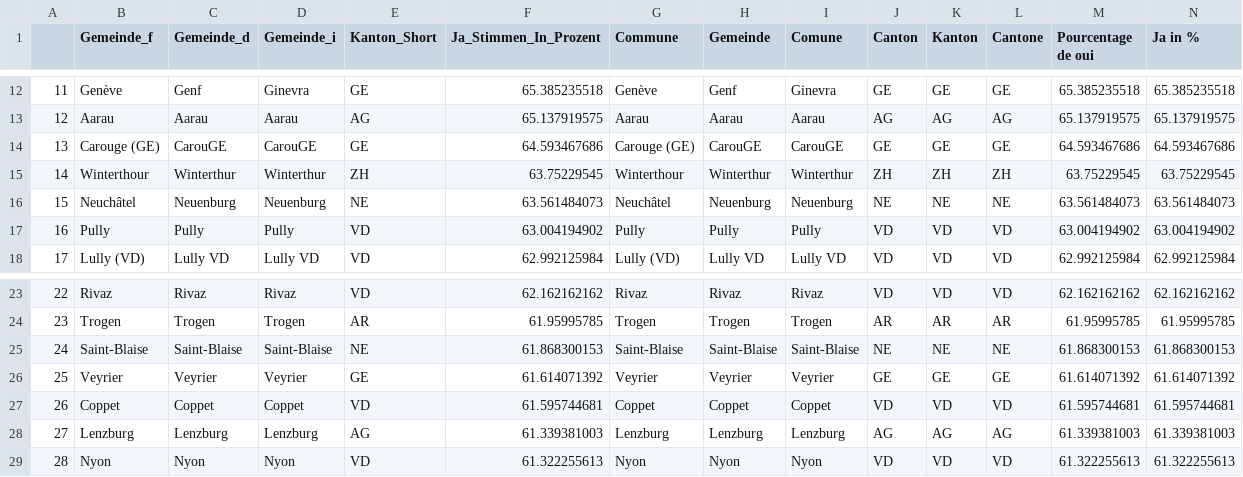
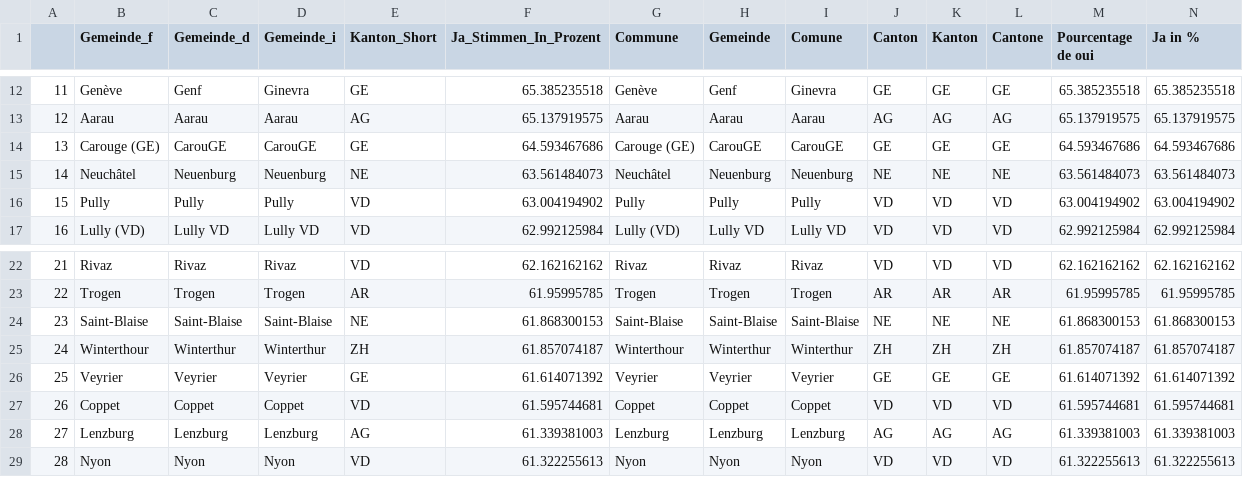
Before and after one commit to awp-finanznachrichten/lena_juni2021, a CSV file: Tableaux/co2_top.csv, drawn as a sheet; only a part is shown, gaps mark what is left out; removed rows and columns are numbered as before the commit, all else as after; rows hold the shown columns only; the diff names each change by its address in the sheet, - before the commit and + after, or states it on an @@ line.

```diff
--- a/Tableaux/co2_top.csv
+++ b/Tableaux/co2_top.csv
-row 15: 14 | Winterthour | Winterthur | Winterthur | ZH | 63.75229545 | Winterthour | Winterthur | Winterthur | ZH | ZH | ZH | 63.75229545 | 63.75229545
@@ column A renumbered between rows 15 and 24 @@
+row 25: 24 | Winterthour | Winterthur | Winterthur | ZH | 61.857074187 | Winterthour | Winterthur | Winterthur | ZH | ZH | ZH | 61.857074187 | 61.857074187
```
Also changed, not shown: Tableaux/covid_flop.csv, Tableaux/eau_flop.csv, 4 other files.
